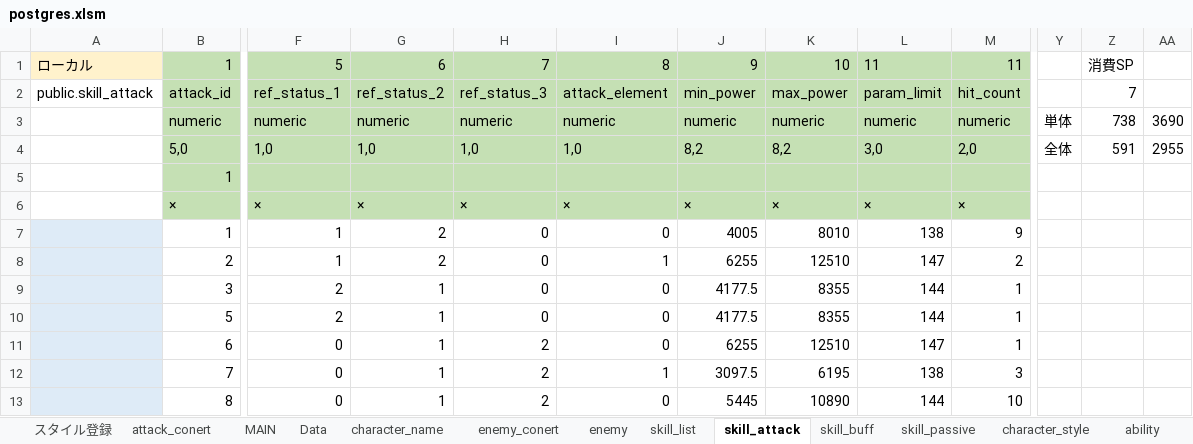
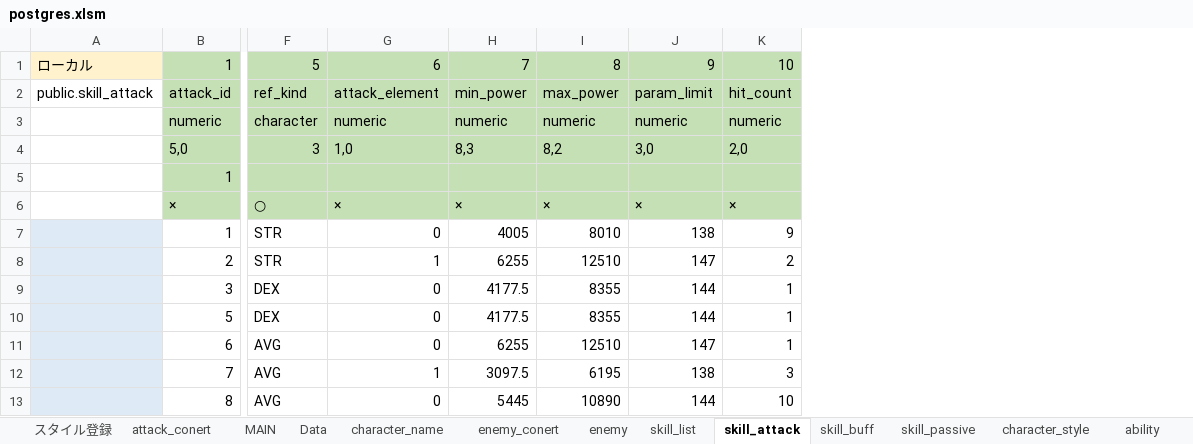
Before and after one commit to reliruleru00/hevburn, an Excel workbook: postgres.xlsm, sheet skill_attack, drawn as a sheet; only a part is shown, gaps mark what is left out; values as stored, in another font and other column widths than the file's, no borders; charts and pictures not drawn; removed rows and columns are numbered as before the commit, all else as after; the diff covers the shown part only; the diff names each change by its address in the sheet, - before the commit and + after, or states it on an @@ line.

```diff
--- a/postgres.xlsm (sheet skill_attack)
+++ b/postgres.xlsm (sheet skill_attack)
-column F, rows 1-13: 5 | ref_status_1 | numeric | 1,0 |  | × | 1 | 1 | 2 | 2 | 0 | 0 | 0
-column G, rows 1-13: 6 | ref_status_2 | numeric | 1,0 |  | × | 2 | 2 | 1 | 1 | 1 | 1 | 1
-column H, rows 1-13: 7 | ref_status_3 | numeric | 1,0 |  | × | 0 | 0 | 0 | 0 | 2 | 2 | 2
+column F, rows 1-13: 5 | ref_kind | character | 3 |  | ○ | STR | STR | DEX | DEX | AVG | AVG | AVG
-column Y, rows 3-4: 単体 | 全体
-column Z, rows 1-4: 消費SP | 7 | 738 | 591
-column AA, rows 3-4: 3690 | 2955
-G1: 8
+G1: 6
-H1: 9
+H1: 7
-I1: 10
+I1: 8
-J1: 11
+J1: 9
-K1: 11
+K1: 10
-H4: 8,2
+H4: 8,3
```
Also changed, not shown: 8 edited cells and cell formats elsewhere in this sheet, sheet skill_list, sheet MAIN, sheet スタイル登録, charts or pictures, 12 other files.
